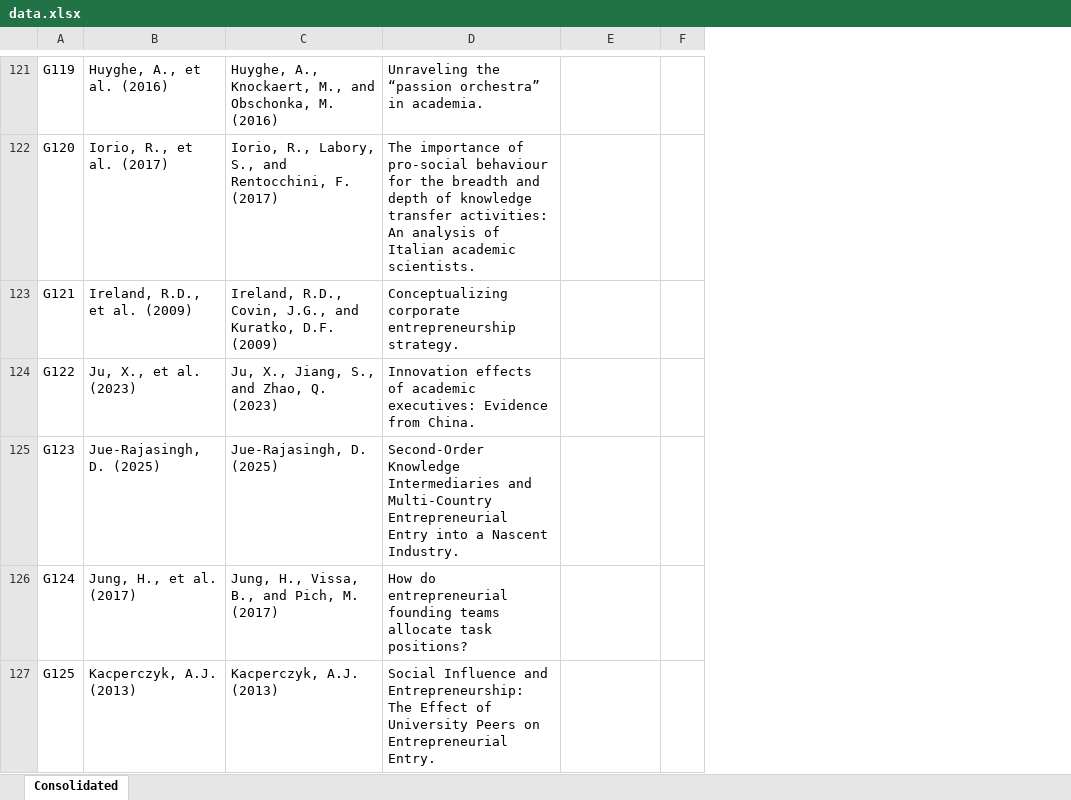
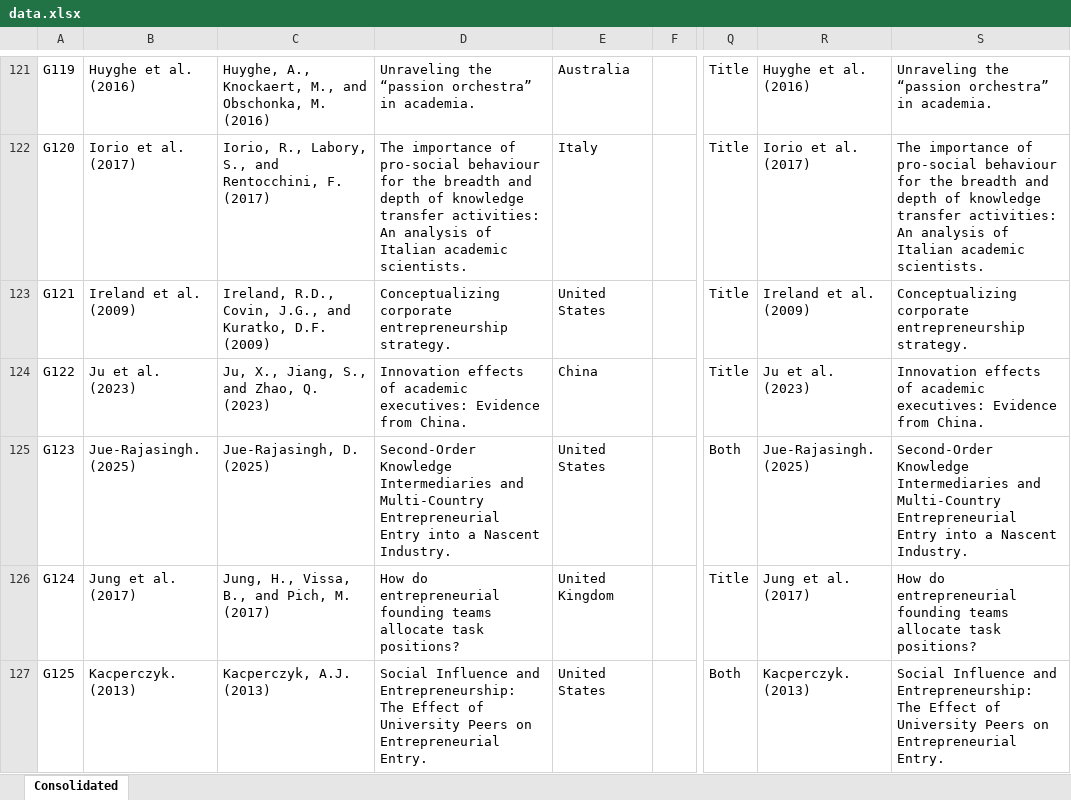
Before and after one commit to Joe-Chan-iStudio-Ltd/researchplymouth, an Excel workbook: slr/ei/data.xlsx, sheet Consolidated, drawn as a sheet; only a part is shown, gaps mark what is left out; values as stored, in another font and other column widths than the file's, no borders; removed rows and columns are numbered as before the commit, all else as after; the diff covers the shown part only; the diff names each change by its address in the sheet, - before the commit and + after, or states it on an @@ line.

```diff
--- a/slr/ei/data.xlsx (sheet Consolidated)
+++ b/slr/ei/data.xlsx (sheet Consolidated)
-column B, rows 121-127: Huyghe, A., et al. (2016) | Iorio, R., et al. (2017) | Ireland, R.D., et al. (2009) | Ju, X., et al. (2023) | Jue-Rajasingh, D. (2025) | Jung, H., et al. (2017) | Kacperczyk, A.J. (2013)
+column B, rows 121-127: Huyghe et al. (2016) | Iorio et al. (2017) | Ireland et al. (2009) | Ju et al. (2023) | Jue-Rajasingh. (2025) | Jung et al. (2017) | Kacperczyk. (2013)
+column Q, rows 121-127: Title | Title | Title | Title | Both | Title | Both
+column R, rows 121-127: Huyghe et al. (2016) | Iorio et al. (2017) | Ireland et al. (2009) | Ju et al. (2023) | Jue-Rajasingh. (2025) | Jung et al. (2017) | Kacperczyk. (2013)
+column S, rows 121-127: Unraveling the “passion orchestra” in academia. | The importance of pro-social behaviour for the breadth and depth of knowledge transfer activities: An analysis of Italian academic scientists. | Conceptualizing corporate entrepreneurship strategy. | Innovation effects of academic executives: Evidence from China. | Second-Order Knowledge Intermediaries and Multi-Country Entrepreneurial Entry into a Nascent Industry. | How do entrepreneurial founding teams allocate task positions? | Social Influence and Entrepreneurship: The Effect of University Peers on Entrepreneurial Entry.
-E121: (empty)
+E121: Australia
-E122: (empty)
+E122: Italy
-E123: (empty)
+E123: United States
-E124: (empty)
+E124: China
-E125: (empty)
+E125: United States
-E126: (empty)
+E126: United Kingdom
-E127: (empty)
+E127: United States
```
Also changed, not shown: 149 edited cells elsewhere in this sheet, 5 other files.
